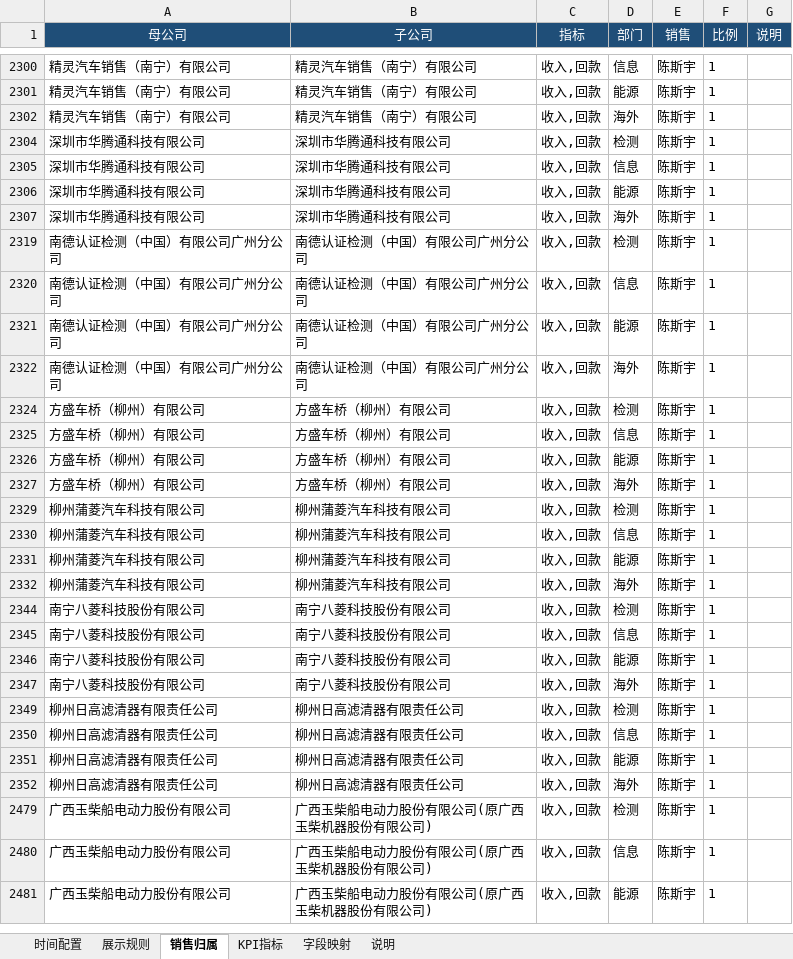
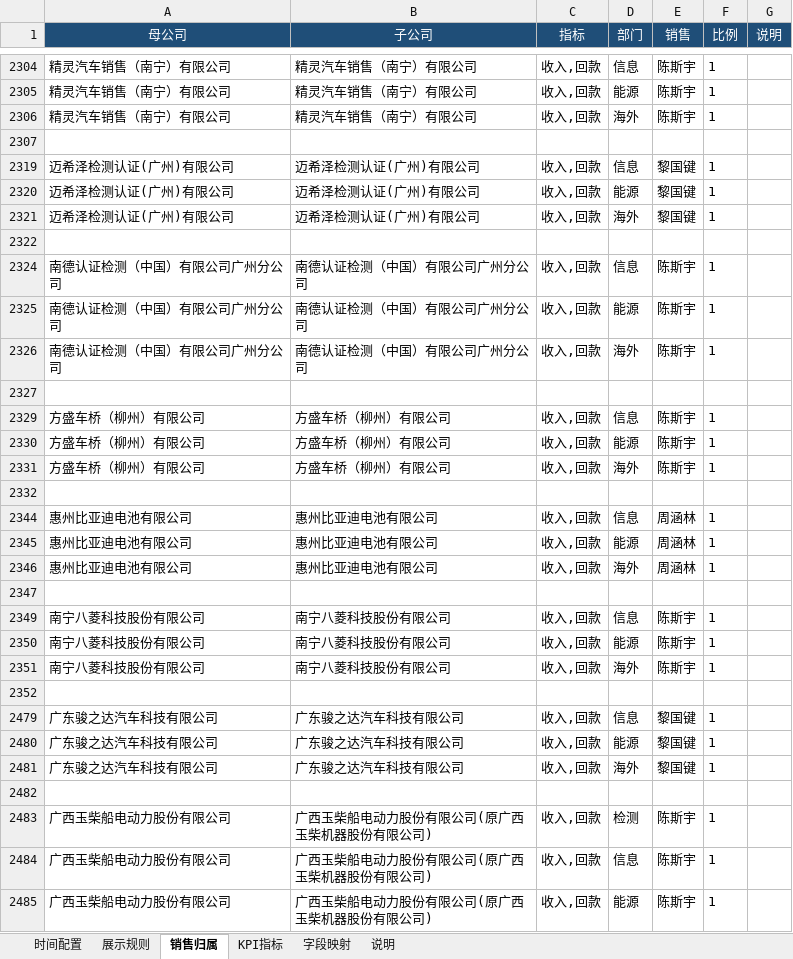
Before and after one commit to naohua168/Visual-Dashboard-System, an Excel workbook: config/配置编辑器.xlsx, sheet 销售归属, drawn as a sheet; only a part is shown, gaps mark what is left out; values as stored, in another font and other column widths than the file's, no borders; addresses are those after the commit; the diff covers the shown part only; the diff names each change by its address in the sheet, - before the commit and + after, or states it on an @@ line.

Commit message:
feat: 运行流程统一(配置→清洗→渲染) + 客户名单精简 + 广东自有自动归入 + 南方韶关母公司行
- 运行流程: main.py 新增 config 步骤(配置编辑器.xlsx → JSON, 第1步) 并打印阶段横幅; run_all.bat 统一委托 main.py, 与图形控制台同一条链路; 新增 --no-config; yearly 标 optional

- 图形控制台: 修复阶段识别(dashboard_launcher.ps1) —— Pattern 经 Escape 按字面量匹配(原 '\+' 写法永不命中, 既有 bug), DonePattern 按正则; 7 阶段重写为 预检→配置同步→Phase0→Phase1+2→Phase3→Phase4→Phase5/6

- 客户名单: 653 → 555 家(移除 广东自有客户 87 家 + 南方自有 10 家); 注: 中国质量认证中心/北京航迹/星皓电子/深圳市北测 4 家仅存在于财务端主表, 移除后不再计入月报表(已与用户确认)

- 广东自有自动归入: 配置编辑器「销售归属」新增 2 家(长园电力/长沙隆翔)×4部门 → 广东自有客户/黎国键; 客户销售归属.json = 120 母公司 / 580 子公司

- 南方韶关: 母公司行(法人=韶关 且无销售归属 → 归入)+子客户动态注入 children_map+优先展示; 详情页展示规则=只要有数据(金额!=0,含负数/正负抵消)或有指标即展示, 唯一隐藏=4部门全0且无指标

- docs: 部署指南/维护指南 —— 配置编辑器.xlsx 为唯一编辑入口(JSON 为生成物, 每次运行按 Excel 重写); 销售归属计数更新

- 测试: 235 passed

```diff
--- a/config/配置编辑器.xlsx (sheet 销售归属)
+++ b/config/配置编辑器.xlsx (sheet 销售归属)
-row 2307: 深圳市华腾通科技有限公司 | 深圳市华腾通科技有限公司 | 收入,回款 | 检测 | 陈斯宇 | 1
+row 2307: (empty)
-A2319:A2321 (母公司): 深圳市华腾通科技有限公司
+A2319:A2321 (母公司): 迈希泽检测认证(广州)有限公司
-B2319:B2321 (子公司): 深圳市华腾通科技有限公司
+B2319:B2321 (子公司): 迈希泽检测认证(广州)有限公司
-E2319:E2321 (销售): 陈斯宇
+E2319:E2321 (销售): 黎国键
-row 2322: 南德认证检测（中国）有限公司广州分公司 | 南德认证检测（中国）有限公司广州分公司 | 收入,回款 | 检测 | 陈斯宇 | 1
+row 2322: (empty)
-row 2327: 方盛车桥（柳州）有限公司 | 方盛车桥（柳州）有限公司 | 收入,回款 | 检测 | 陈斯宇 | 1
+row 2327: (empty)
-row 2332: 柳州蒲菱汽车科技有限公司 | 柳州蒲菱汽车科技有限公司 | 收入,回款 | 检测 | 陈斯宇 | 1
+row 2332: (empty)
-A2344:A2346 (母公司): 柳州蒲菱汽车科技有限公司
+A2344:A2346 (母公司): 惠州比亚迪电池有限公司
-B2344:B2346 (子公司): 柳州蒲菱汽车科技有限公司
+B2344:B2346 (子公司): 惠州比亚迪电池有限公司
-E2344:E2346 (销售): 陈斯宇
+E2344:E2346 (销售): 周涵林
-row 2347: 南宁八菱科技股份有限公司 | 南宁八菱科技股份有限公司 | 收入,回款 | 检测 | 陈斯宇 | 1
+row 2347: (empty)
-row 2352: 柳州日高滤清器有限责任公司 | 柳州日高滤清器有限责任公司 | 收入,回款 | 检测 | 陈斯宇 | 1
+row 2352: (empty)
-A2479:A2481 (母公司): 柳州日高滤清器有限责任公司
+A2479:A2481 (母公司): 广东骏之达汽车科技有限公司
-B2479:B2481 (子公司): 柳州日高滤清器有限责任公司
+B2479:B2481 (子公司): 广东骏之达汽车科技有限公司
-E2479:E2481 (销售): 陈斯宇
+E2479:E2481 (销售): 黎国键
+row 2482: (empty)
```
Also changed, not shown: 10 added rows, 5 hidden or unhidden rows and 24 edited cells elsewhere in this sheet, sheet 展示规则, hidden cells, 11 other files.
